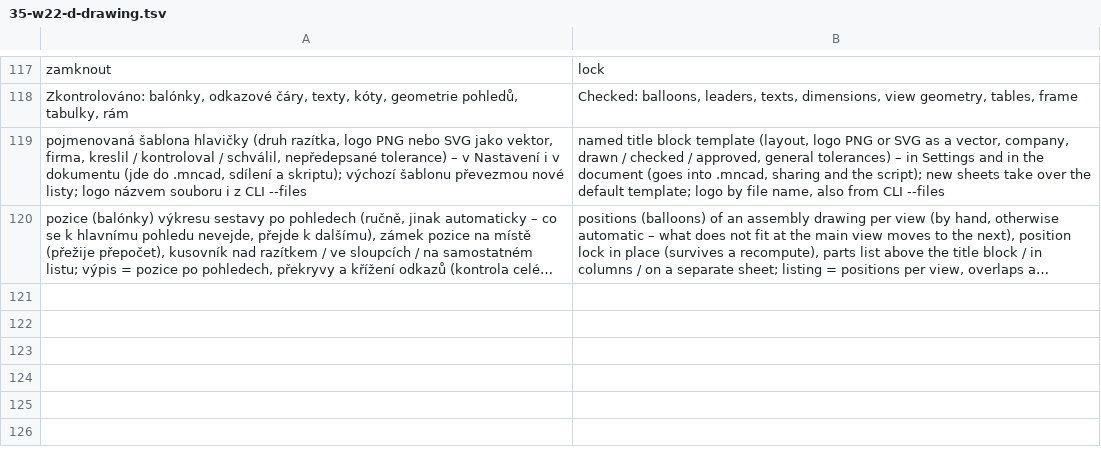
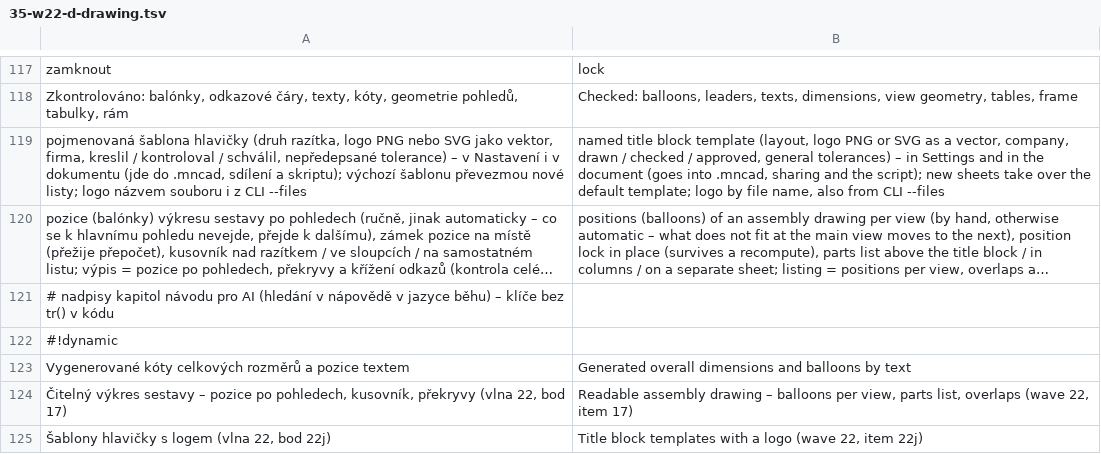
Before and after one commit to mnastrojarna-hub/Mnastrojarna-center, a TSV file: website/scripts/i18n/en/35-w22-d-drawing.tsv, drawn as a sheet; only a part is shown, gaps mark what is left out; long unchanged cells end in …; the diff names each change by its address in the sheet, - before the commit and + after, or states it on an @@ line.

```diff
--- a/website/scripts/i18n/en/35-w22-d-drawing.tsv
+++ b/website/scripts/i18n/en/35-w22-d-drawing.tsv
+row 121: # nadpisy kapitol návodu pro AI (hledání v nápovědě v jazyce běhu) – klíče bez tr() v kódu
+row 122: #!dynamic
+row 123: Vygenerované kóty celkových rozměrů a pozice textem | Generated overall dimensions and balloons by text
+row 124: Čitelný výkres sestavy – pozice po pohledech, kusovník, překryvy (vlna 22, bod 17) | Readable assembly drawing – balloons per view, parts list, overlaps (wave 22, item 17)
+row 125: Šablony hlavičky s logem (vlna 22, bod 22j) | Title block templates with a logo (wave 22, item 22j)
```
Also changed, not shown: website/scripts/i18n/de/35-w22-d-drawing.tsv, 23 other files.
